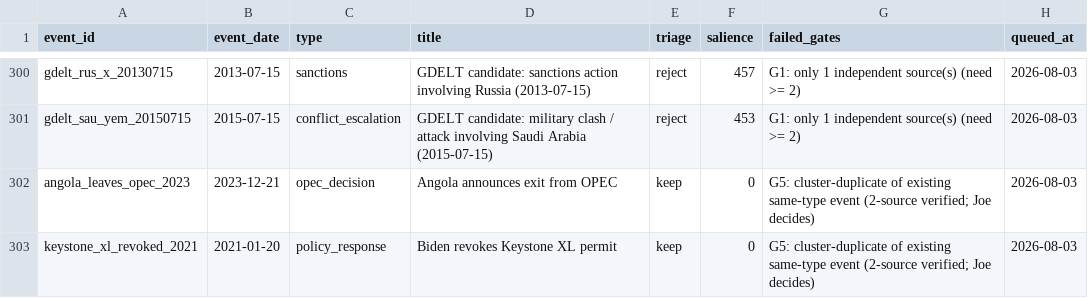
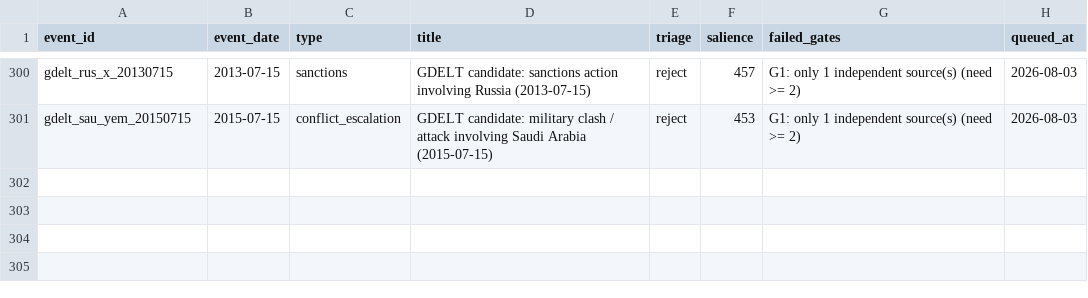
Before and after one commit to josephdelany/ripple-engine, a CSV file: data/borderline_queue.csv, drawn as a sheet; only a part is shown, gaps mark what is left out.

```diff
--- a/data/borderline_queue.csv
+++ b/data/borderline_queue.csv
@@ -301,3 +301 @@ gdelt_rus_x_20130715,2013-07-15,sanctions,GDELT candidate: sanctions action invo
 gdelt_sau_yem_20150715,2015-07-15,conflict_escalation,GDELT candidate: military clash / attack involving Saudi Arabia (2015-07-15),reject,453,G1: only 1 independent source(s) (need >= 2),2026-08-03
-angola_leaves_opec_2023,2023-12-21,opec_decision,Angola announces exit from OPEC,keep,0,G5: cluster-duplicate of existing same-type event (2-source verified; Joe decides),2026-08-03
-keystone_xl_revoked_2021,2021-01-20,policy_response,Biden revokes Keystone XL permit,keep,0,G5: cluster-duplicate of existing same-type event (2-source verified; Joe decides),2026-08-03
```
Also changed, not shown: 8 other files.
